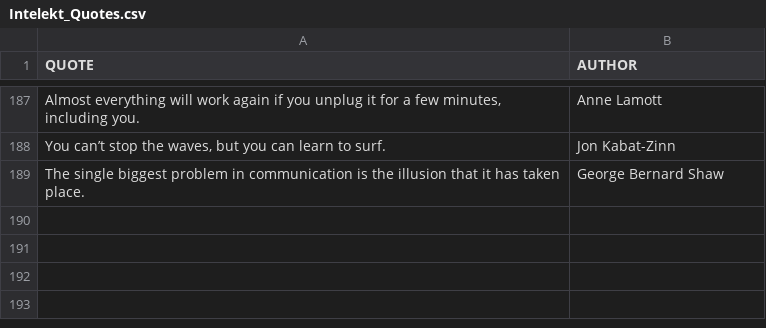
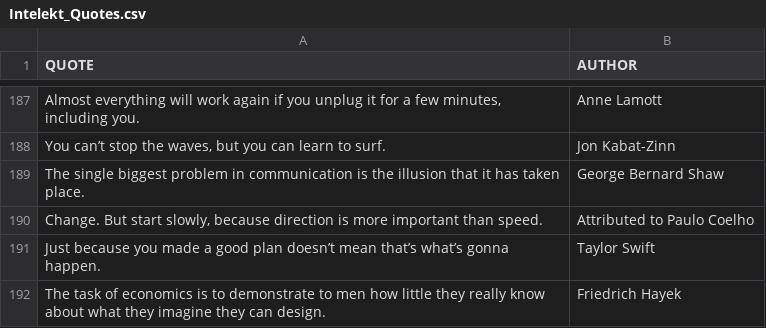
Before and after one commit to IconoclastXYZ/Quotes, a CSV file: Intelekt_Quotes.csv, drawn as a sheet; only a part is shown, gaps mark what is left out; the diff names each change by its address in the sheet, - before the commit and + after, or states it on an @@ line.

Commit message:
Update Intelekt_Quotes.csv

```diff
--- a/Intelekt_Quotes.csv
+++ b/Intelekt_Quotes.csv
+row 190: Change. But start slowly, because direction is more important than speed. | Attributed to Paulo Coelho
+row 191: Just because you made a good plan doesn’t mean that’s what’s gonna happen. | Taylor Swift
+row 192: The task of economics is to demonstrate to men how little they really know about what they imagine they can design. | Friedrich Hayek
```
